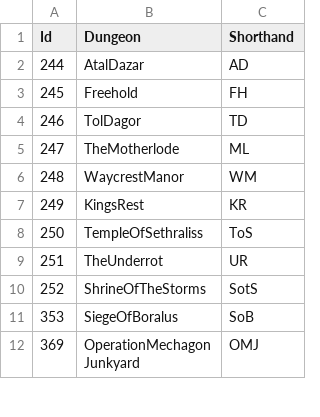
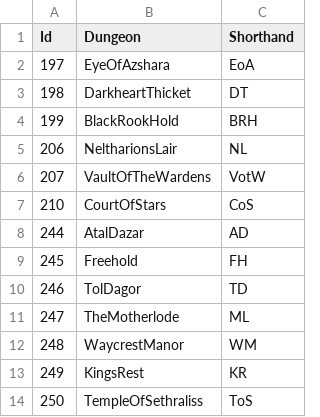
Before and after one commit to Jaak/dungeon_crawler, a CSV file: data/static/dungeon-info.csv, drawn as a sheet; only a part is shown; the shorter side is filled out with more unchanged rows; the diff names each change by its address in the sheet, - before the commit and + after, or states it on an @@ line.

```diff
--- a/data/static/dungeon-info.csv
+++ b/data/static/dungeon-info.csv
+row 2: 197 | EyeOfAzshara | EoA
+row 3: 198 | DarkheartThicket | DT
+row 4: 199 | BlackRookHold | BRH
+row 5: 206 | NeltharionsLair | NL
+row 6: 207 | VaultOfTheWardens | VotW
+row 7: 210 | CourtOfStars | CoS
```
Also changed, not shown: data/static/dungeon-time-limits.csv, data/static/period-index.csv, 1 other file.
